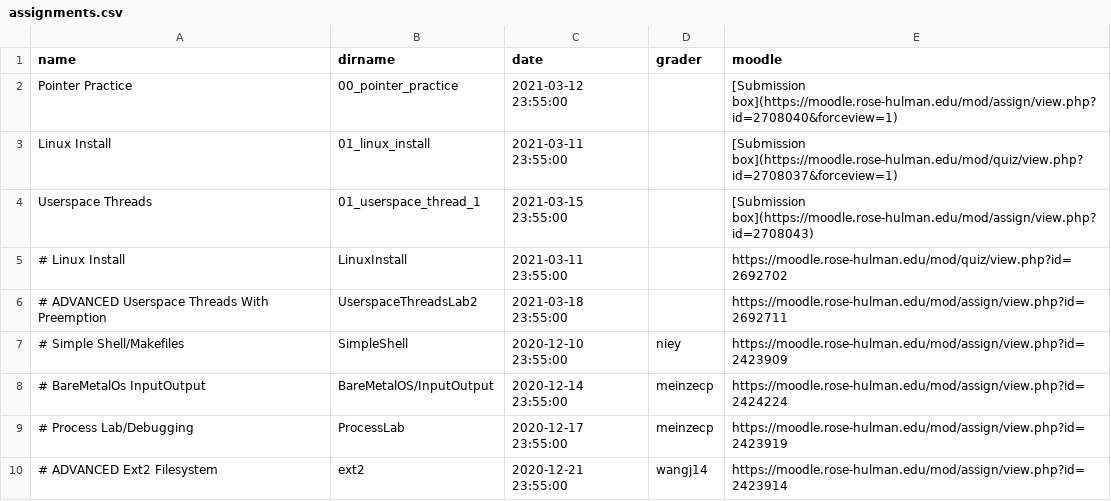
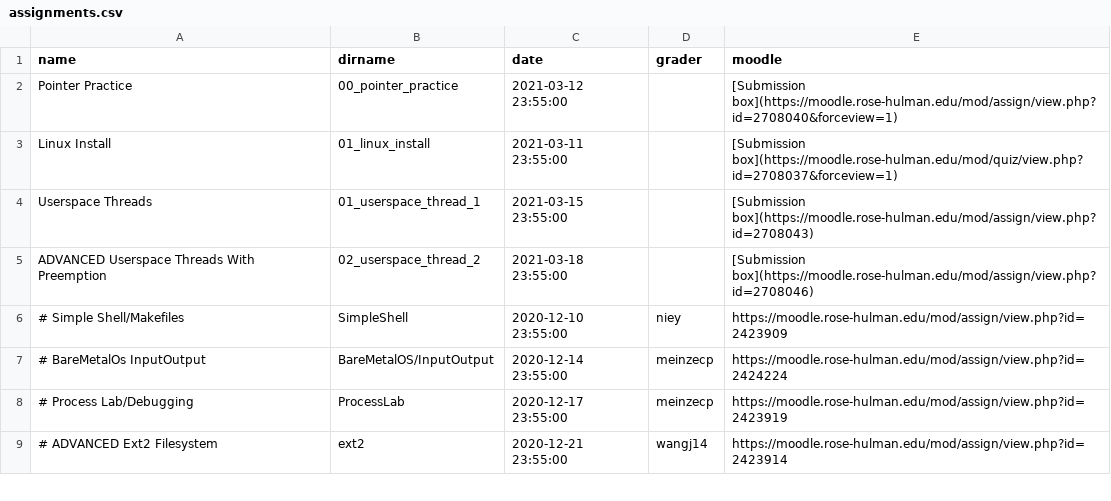
Before and after one commit to RHIT-CSSE/csse332, a CSV file: _data/assignments.csv, drawn as a sheet; only a part is shown.

Commit message:
added advanced assignment 1

```diff
--- a/_data/assignments.csv
+++ b/_data/assignments.csv
@@ -4,4 +4,3 @@ Linux Install,01_linux_install,2021-03-11 23:55:00,,[Submission box](https://moo
 Userspace Threads,01_userspace_thread_1,2021-03-15 23:55:00,,[Submission box](https://moodle.rose-hulman.edu/mod/assign/view.php?id=2708043)
-# Linux Install,LinuxInstall,2021-03-11 23:55:00,,https://moodle.rose-hulman.edu/mod/quiz/view.php?id=2692702
-# ADVANCED Userspace Threads With Preemption,UserspaceThreadsLab2,2021-03-18 23:55:00,,https://moodle.rose-hulman.edu/mod/assign/view.php?id=2692711
+ADVANCED Userspace Threads With Preemption,02_userspace_thread_2,2021-03-18 23:55:00,,[Submission box](https://moodle.rose-hulman.edu/mod/assign/view.php?id=2708046)
 # Simple Shell/Makefiles,SimpleShell,2020-12-10 23:55:00,niey,https://moodle.rose-hulman.edu/mod/assign/view.php?id=2423909
```
Also changed, not shown: 11 other files.
